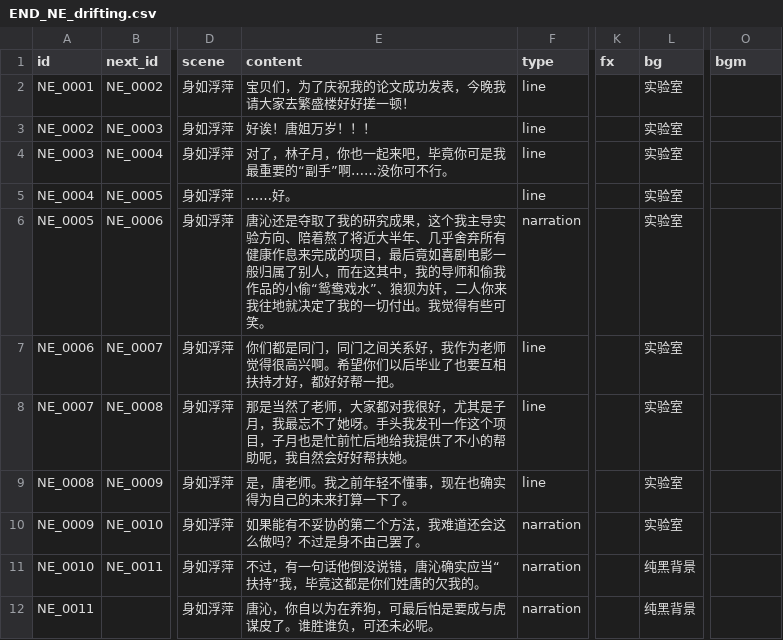
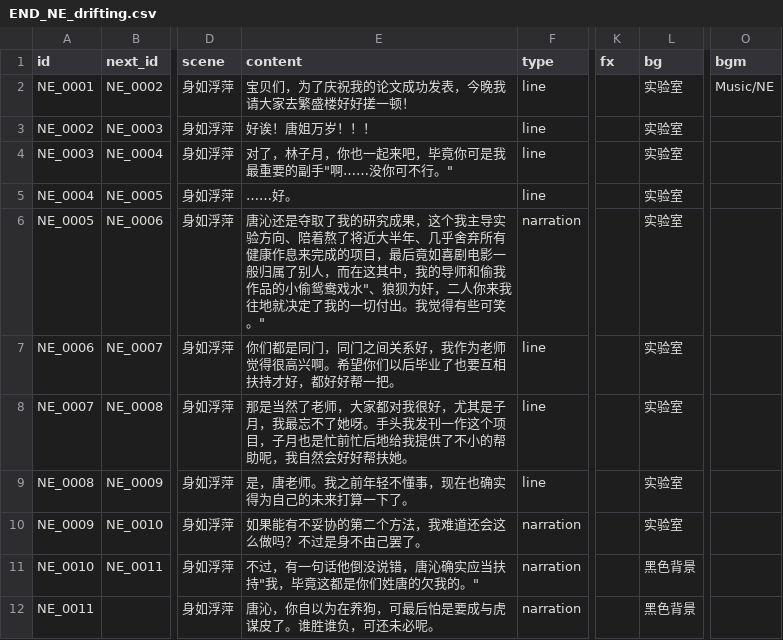
Before and after one commit to Xianglinn/MengYa-GameJam2026, a CSV file: Assets/Resources/Story/END_NE_drifting.csv, drawn as a sheet; only a part is shown, gaps mark what is left out; the diff names each change by its address in the sheet, - before the commit and + after, or states it on an @@ line.

```diff
--- a/Assets/Resources/Story/END_NE_drifting.csv
+++ b/Assets/Resources/Story/END_NE_drifting.csv
-O2 (bgm): (empty)
+O2 (bgm): Music/NE
-E4 (content): 对了，林子月，你也一起来吧，毕竟你可是我最重要的“副手”啊……没你可不行。
+E4 (content): 对了，林子月，你也一起来吧，毕竟你可是我最重要的副手"啊……没你可不行。"
-E6 (content): …品的小偷“鸳鸯戏水”、狼狈为奸，二人你来我往地就决定了我的一切付出。我觉得有些可笑。
+E6 (content): …品的小偷鸳鸯戏水"、狼狈为奸，二人你来我往地就决定了我的一切付出。我觉得有些可笑。"
-E11 (content): 不过，有一句话他倒没说错，唐沁确实应当“扶持”我，毕竟这都是你们姓唐的欠我的。
+E11 (content): 不过，有一句话他倒没说错，唐沁确实应当扶持"我，毕竟这都是你们姓唐的欠我的。"
-L11:L12 (bg): 纯黑背景
+L11:L12 (bg): 黑色背景
```
Also changed, not shown: Assets/Resources/Story/END_BE_failed.csv, Assets/Resources/Story/END_HE_jade_blessed.csv, 24 other files.
